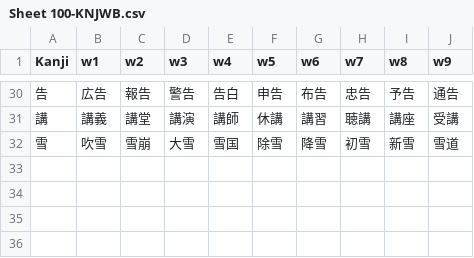
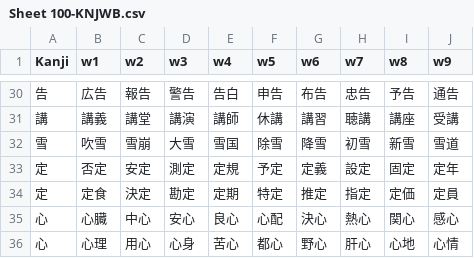
Before and after one commit to rexesian/nihongo, a CSV file: docs/rdata/Sheet 100-KNJWB.csv, drawn as a sheet; only a part is shown, gaps mark what is left out.

```diff
--- a/docs/rdata/Sheet 100-KNJWB.csv
+++ b/docs/rdata/Sheet 100-KNJWB.csv
@@ -32 +32,5 @@ Kanji,w1,w2,w3,w4,w5,w6,w7,w8,w9
 雪,吹雪,雪崩,大雪,雪国,除雪,降雪,初雪,新雪,雪道
+定,否定,安定,測定,定規,予定,定義,設定,固定,定年
+定,定食,決定,勘定,定期,特定,推定,指定,定価,定員
+心,心臓,中心,安心,良心,心配,決心,熱心,関心,感心
+心,心理,用心,心身,苦心,都心,野心,肝心,心地,心情
```
Also changed, not shown: docs/rdata/Sheet 97-RNDMWV.csv, rdata/Sheet 100-KNJWB.csv, 6 other files.
